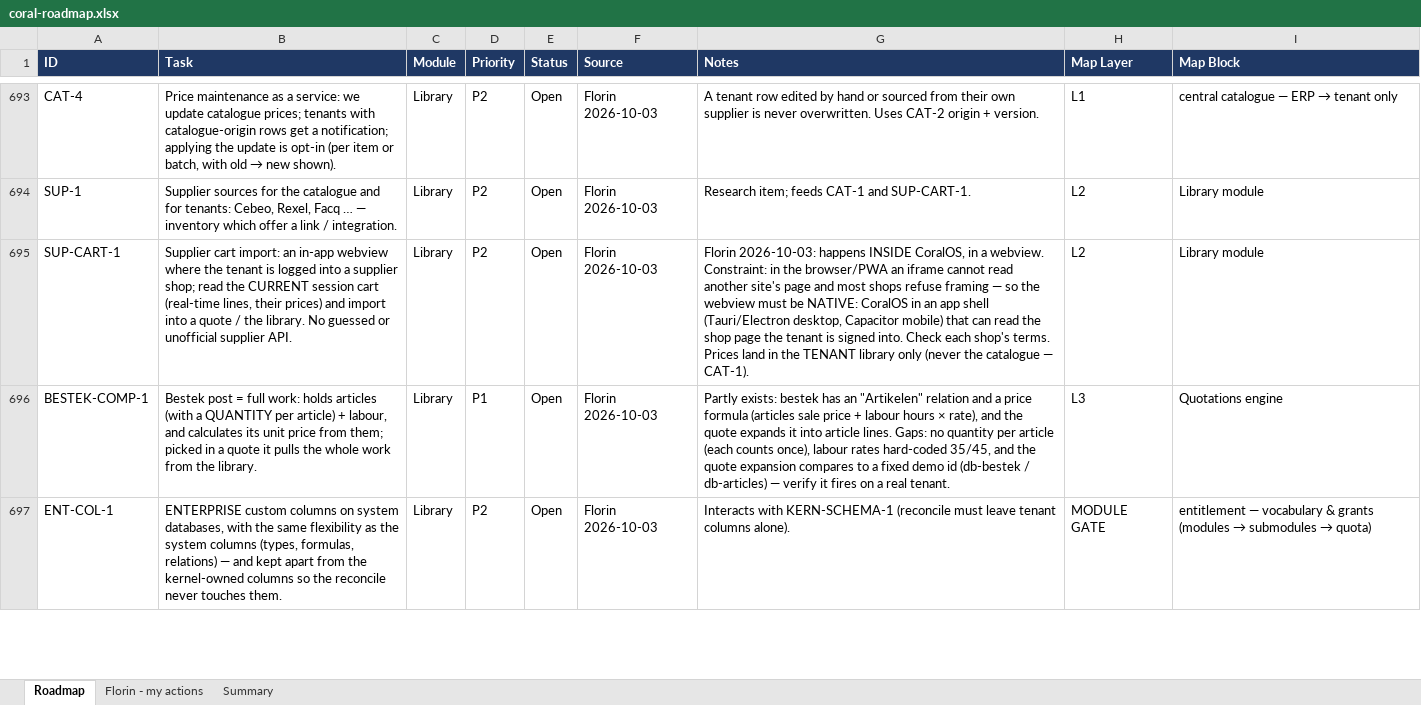
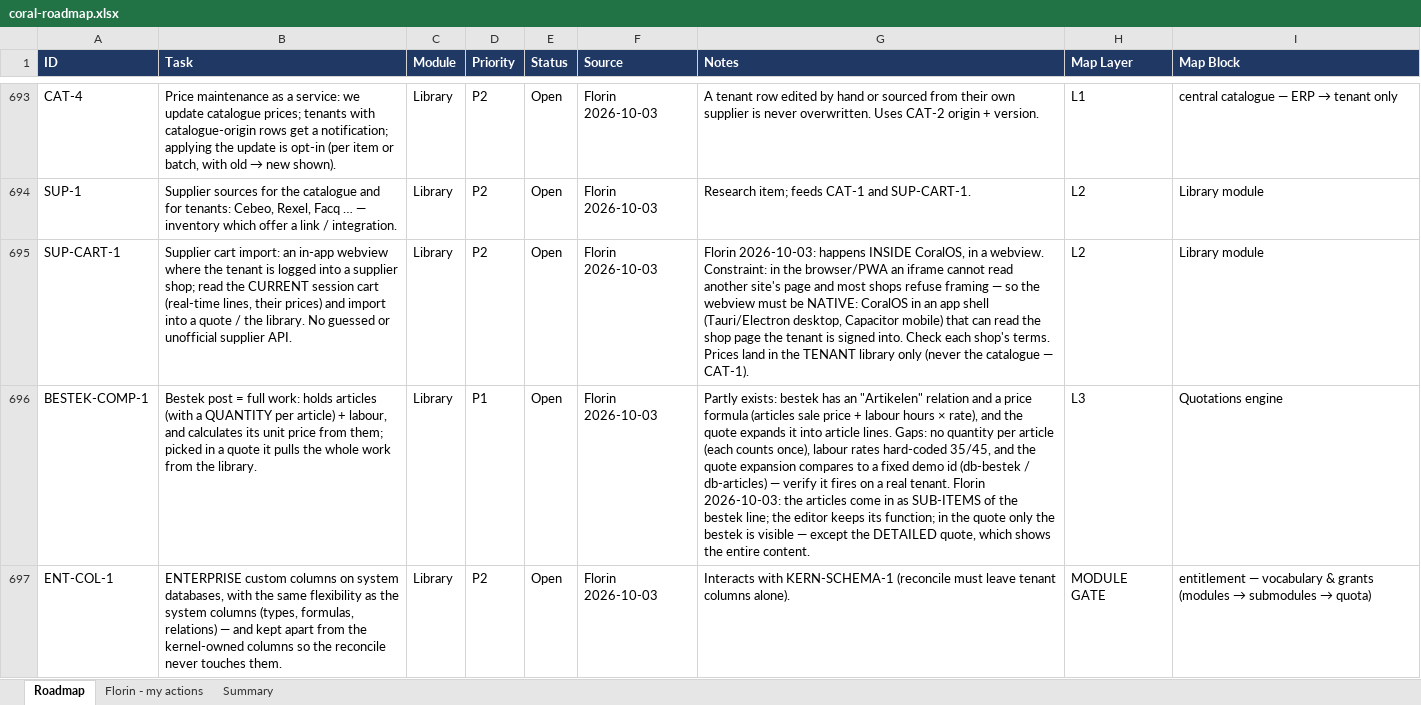
Before and after one commit to FlorinDG/coral-remodeling-pro, an Excel workbook: .agents/coral-roadmap.xlsx, sheet Roadmap, drawn as a sheet; only a part is shown, gaps mark what is left out; values as stored, in another font and other column widths than the file's, no borders; the diff covers the shown part only; the diff names each change by its address in the sheet, - before the commit and + after, or states it on an @@ line.

```diff
--- a/.agents/coral-roadmap.xlsx (sheet Roadmap)
+++ b/.agents/coral-roadmap.xlsx (sheet Roadmap)
-G696 (Notes): …real tenant.
+G696 (Notes): …real tenant. Florin 2026-10-03: the articles come in as SUB-ITEMS of the bestek line; the editor keeps its function; in the quote only the bestek is visible — except the DETAILED quote, which shows the entire content.
```
Also changed, not shown: 5 edited cells elsewhere in this sheet, 2 other files.
